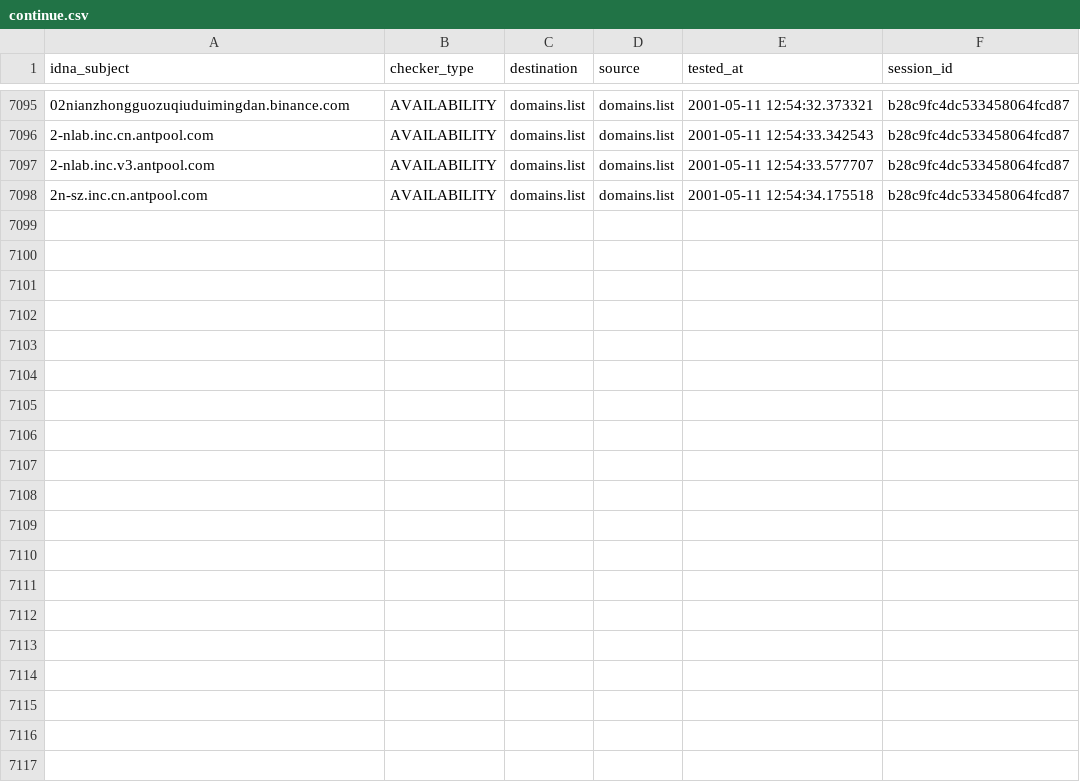
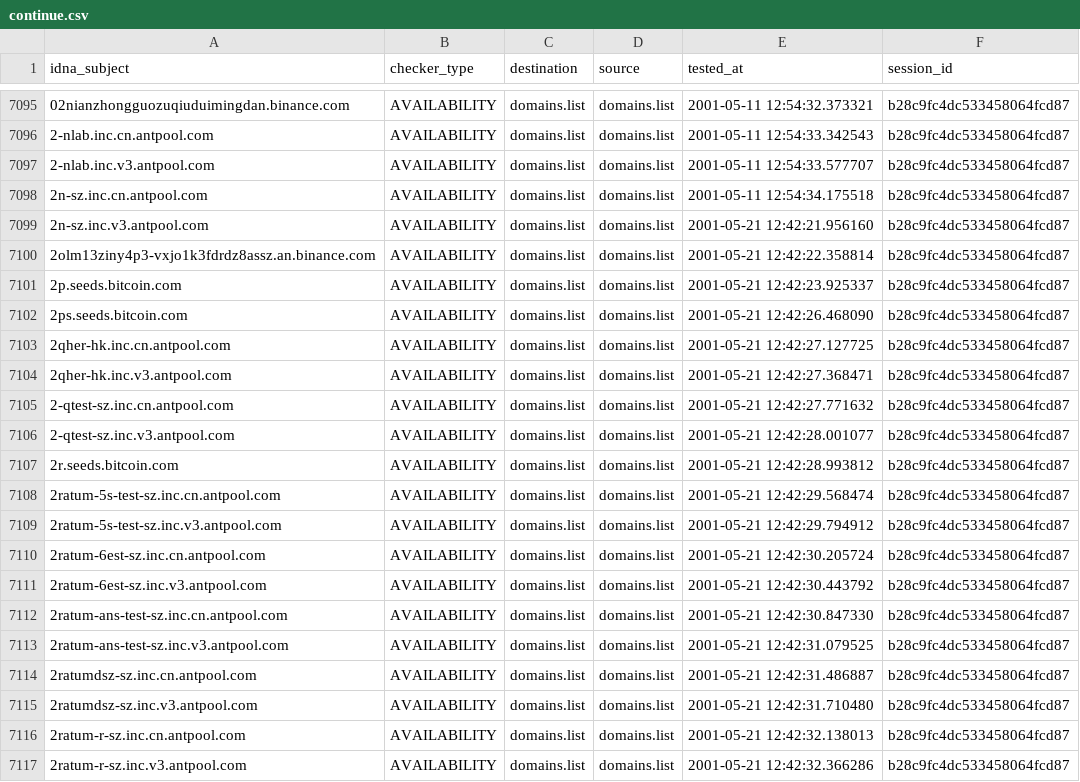
Before and after one commit to Ultimate-Hosts-Blacklist/ZeroDot1_CoinBlockerLists, a CSV file: output/domains.list/continue.csv, drawn as a sheet; only a part is shown, gaps mark what is left out; the diff covers the shown part only.

```diff
--- a/output/domains.list/continue.csv
+++ b/output/domains.list/continue.csv
@@ -7098 +7098,20 @@ idna_subject,checker_type,destination,source,tested_at,session_id
 2n-sz.inc.cn.antpool.com,AVAILABILITY,domains.list,domains.list,2001-05-11 12:54:34.175518,b28c9fc4dc533458064fcd87
+2n-sz.inc.v3.antpool.com,AVAILABILITY,domains.list,domains.list,2001-05-21 12:42:21.956160,b28c9fc4dc533458064fcd87
+2olm13ziny4p3-vxjo1k3fdrdz8assz.an.binance.com,AVAILABILITY,domains.list,domains.list,2001-05-21 12:42:22.358814,b28c9fc4dc533458064fcd87
+2p.seeds.bitcoin.com,AVAILABILITY,domains.list,domains.list,2001-05-21 12:42:23.925337,b28c9fc4dc533458064fcd87
+2ps.seeds.bitcoin.com,AVAILABILITY,domains.list,domains.list,2001-05-21 12:42:26.468090,b28c9fc4dc533458064fcd87
+2qher-hk.inc.cn.antpool.com,AVAILABILITY,domains.list,domains.list,2001-05-21 12:42:27.127725,b28c9fc4dc533458064fcd87
+2qher-hk.inc.v3.antpool.com,AVAILABILITY,domains.list,domains.list,2001-05-21 12:42:27.368471,b28c9fc4dc533458064fcd87
+2-qtest-sz.inc.cn.antpool.com,AVAILABILITY,domains.list,domains.list,2001-05-21 12:42:27.771632,b28c9fc4dc533458064fcd87
+2-qtest-sz.inc.v3.antpool.com,AVAILABILITY,domains.list,domains.list,2001-05-21 12:42:28.001077,b28c9fc4dc533458064fcd87
+2r.seeds.bitcoin.com,AVAILABILITY,domains.list,domains.list,2001-05-21 12:42:28.993812,b28c9fc4dc533458064fcd87
+2ratum-5s-test-sz.inc.cn.antpool.com,AVAILABILITY,domains.list,domains.list,2001-05-21 12:42:29.568474,b28c9fc4dc533458064fcd87
+2ratum-5s-test-sz.inc.v3.antpool.com,AVAILABILITY,domains.list,domains.list,2001-05-21 12:42:29.794912,b28c9fc4dc533458064fcd87
+2ratum-6est-sz.inc.cn.antpool.com,AVAILABILITY,domains.list,domains.list,2001-05-21 12:42:30.205724,b28c9fc4dc533458064fcd87
+2ratum-6est-sz.inc.v3.antpool.com,AVAILABILITY,domains.list,domains.list,2001-05-21 12:42:30.443792,b28c9fc4dc533458064fcd87
+2ratum-ans-test-sz.inc.cn.antpool.com,AVAILABILITY,domains.list,domains.list,2001-05-21 12:42:30.847330,b28c9fc4dc533458064fcd87
+2ratum-ans-test-sz.inc.v3.antpool.com,AVAILABILITY,domains.list,domains.list,2001-05-21 12:42:31.079525,b28c9fc4dc533458064fcd87
+2ratumdsz-sz.inc.cn.antpool.com,AVAILABILITY,domains.list,domains.list,2001-05-21 12:42:31.486887,b28c9fc4dc533458064fcd87
+2ratumdsz-sz.inc.v3.antpool.com,AVAILABILITY,domains.list,domains.list,2001-05-21 12:42:31.710480,b28c9fc4dc533458064fcd87
+2ratum-r-sz.inc.cn.antpool.com,AVAILABILITY,domains.list,domains.list,2001-05-21 12:42:32.138013,b28c9fc4dc533458064fcd87
+2ratum-r-sz.inc.v3.antpool.com,AVAILABILITY,domains.list,domains.list,2001-05-21 12:42:32.366286,b28c9fc4dc533458064fcd87
```
Also changed, not shown: 11 added rows elsewhere in this file, 5 other files.
